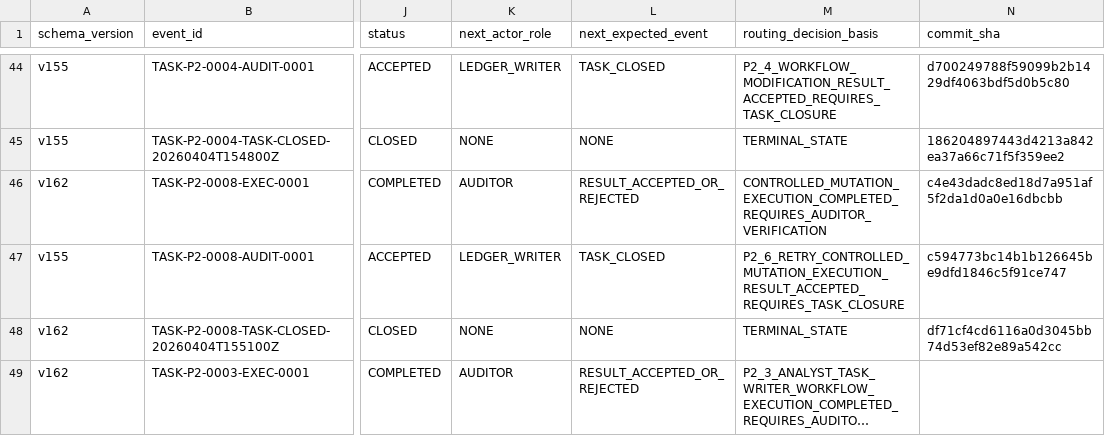
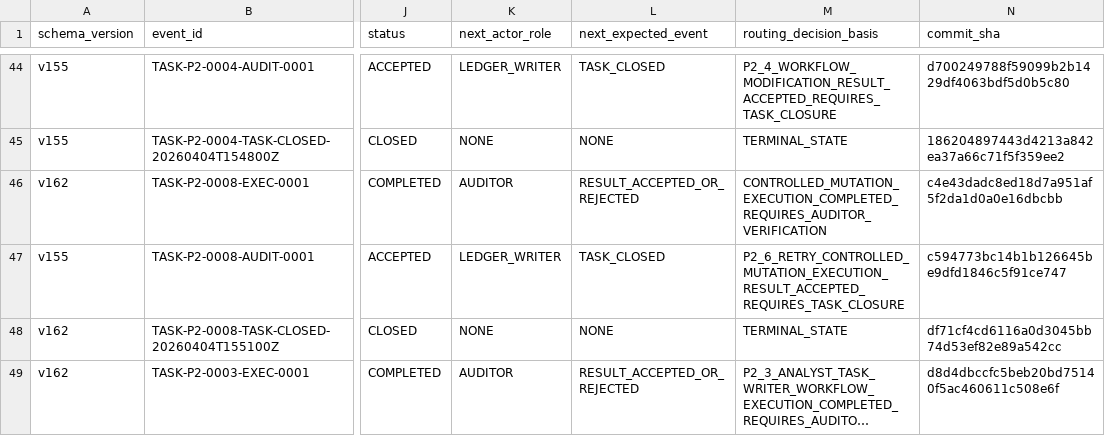
Before and after one commit to bereznyi-aleksandr/ai-devops-system, a CSV file: governance/exchange_ledger.csv, drawn as a sheet; only a part is shown, gaps mark what is left out; long unchanged cells end in …; the diff names each change by its address in the sheet, - before the commit and + after, or states it on an @@ line.

```diff
--- a/governance/exchange_ledger.csv
+++ b/governance/exchange_ledger.csv
-N49 (commit_sha): (empty)
+N49 (commit_sha): d8d4dbccfc5beb20bd75140f5ac460611c508e6f
```
